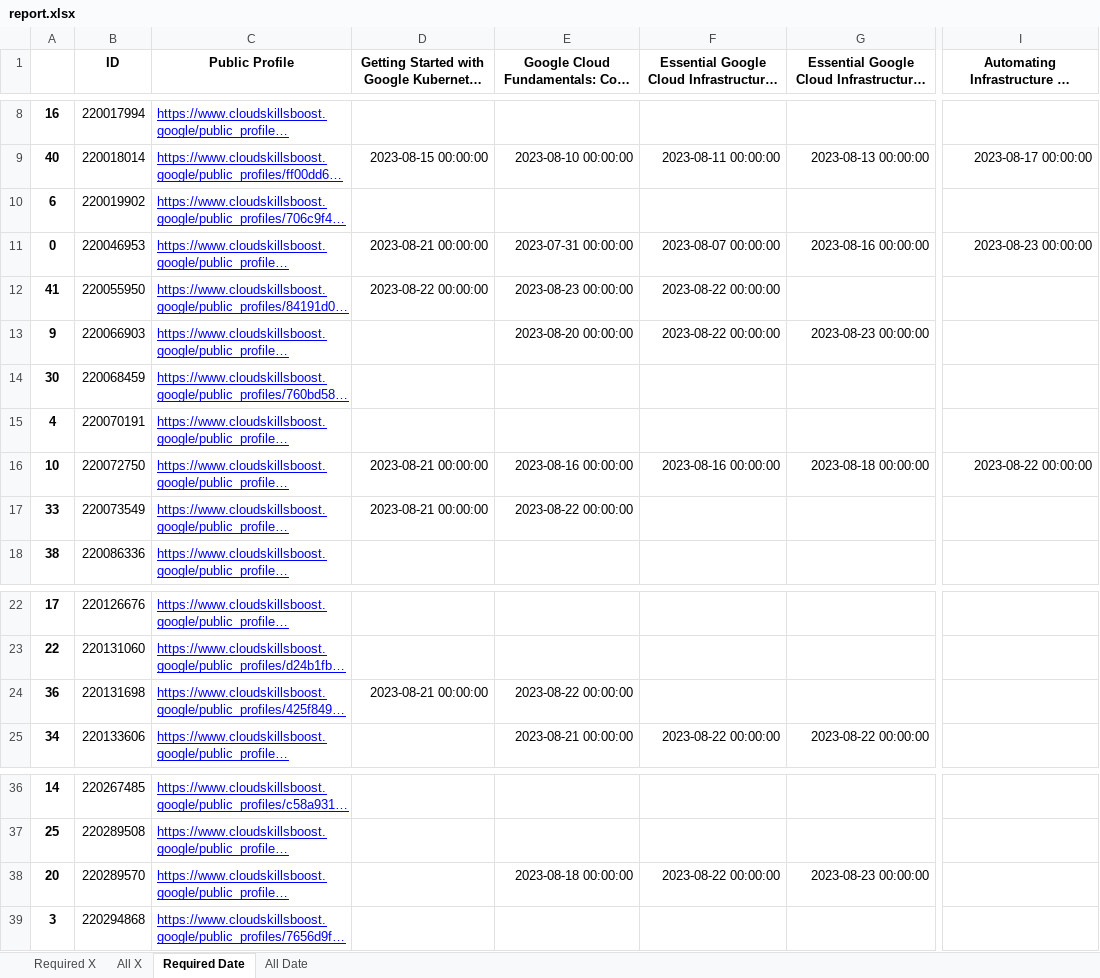
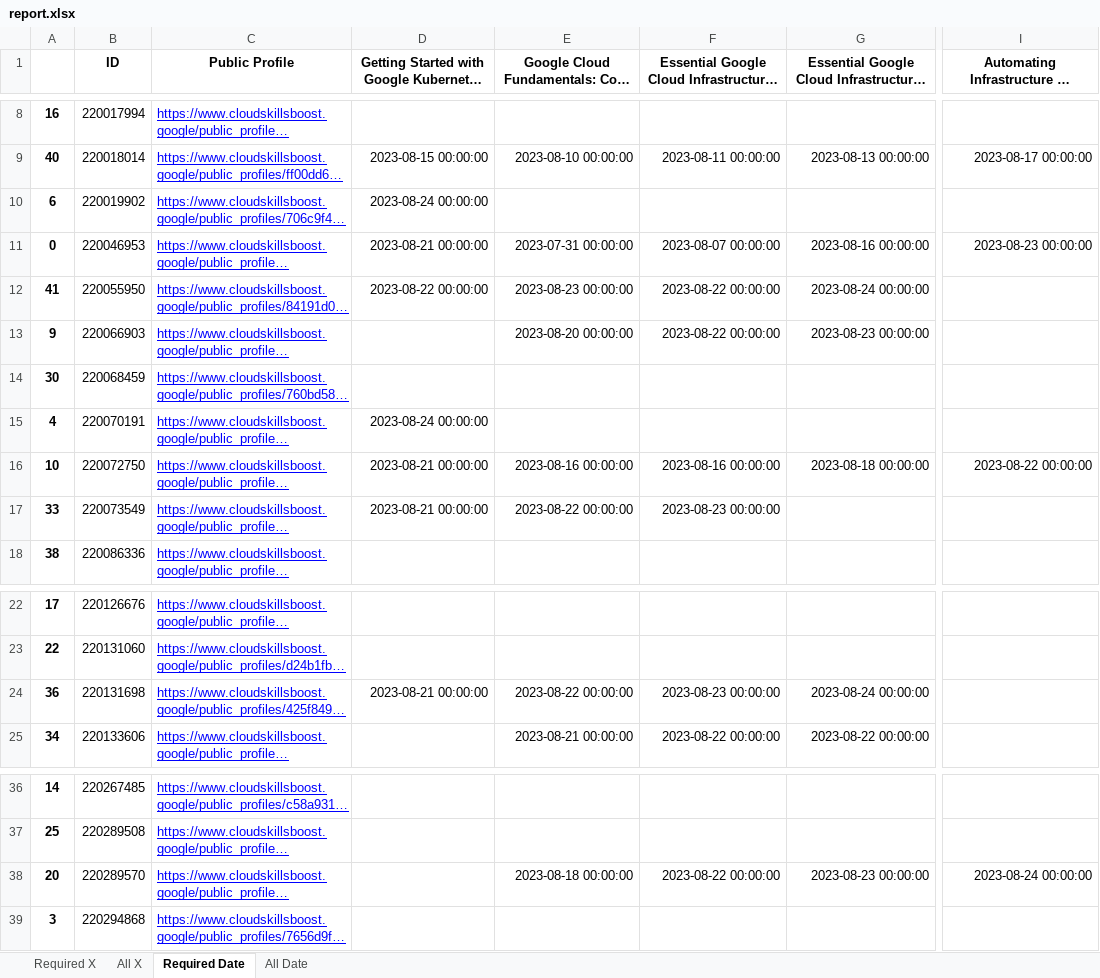
Before and after one commit to wongcyrus/google-cloud-skills-boost-progress-checker, an Excel workbook: report.xlsx, sheet Required Date, drawn as a sheet; only a part is shown, gaps mark what is left out; long unchanged cells end in …; values as stored, in another font and other column widths than the file's, no borders; the diff names each change by its address in the sheet, - before the commit and + after, or states it on an @@ line.

```diff
--- a/report.xlsx (sheet Required Date)
+++ b/report.xlsx (sheet Required Date)
-D10: (empty)
+D10: 2023-08-24 00:00:00
-G12: (empty)
+G12: 2023-08-24 00:00:00
-D15: (empty)
+D15: 2023-08-24 00:00:00
-F17: (empty)
+F17: 2023-08-23 00:00:00
-F24: (empty)
+F24: 2023-08-23 00:00:00
-G24: (empty)
+G24: 2023-08-24 00:00:00
-I38: (empty)
+I38: 2023-08-24 00:00:00
```
Also changed, not shown: sheet Required X, sheet All X, sheet All Date, 2 other files.
